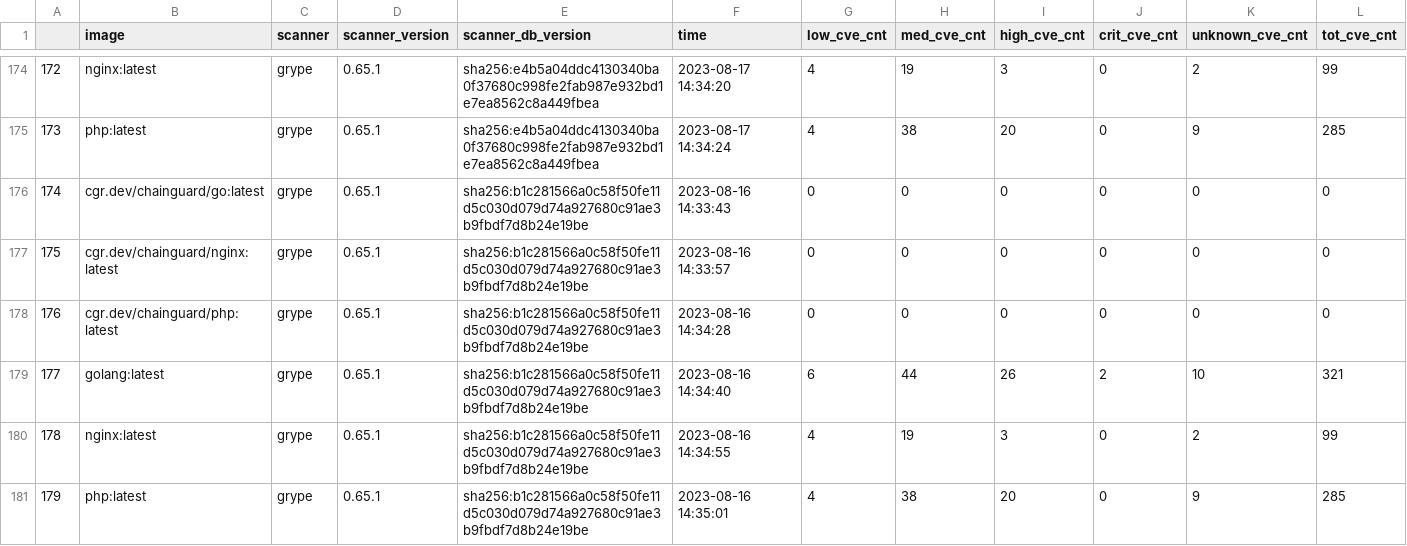
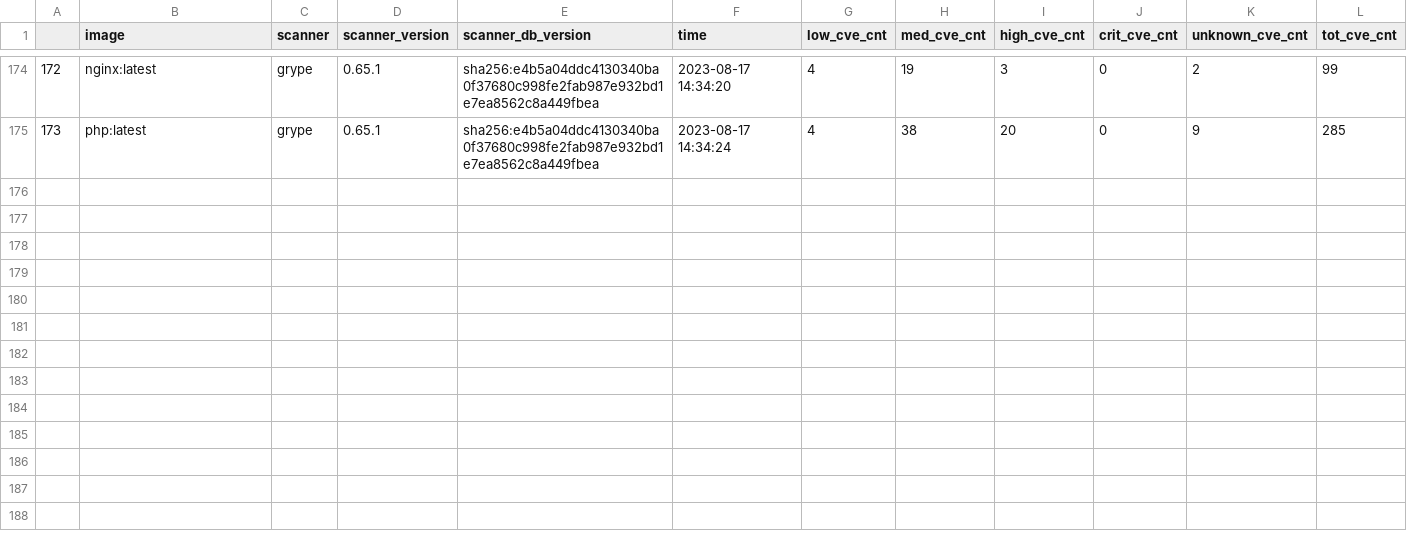
Before and after one commit to chainguard-dev/image-comparison, a CSV file: data.csv, drawn as a sheet; only a part is shown, gaps mark what is left out; rows hold the shown columns only; the diff names each change by its address in the sheet, - before the commit and + after, or states it on an @@ line.

```diff
--- a/data.csv
+++ b/data.csv
-row 176: 174 | cgr.dev/chainguard/go:latest | grype | 0.65.1 | sha256:b1c281566a0c58f50fe11d5c030d079d74a927680c91ae3b9fbdf7d8b24e19be | 2023-08-16 14:33:43 | 0 | 0 | 0 | 0 | 0 | 0
-row 177: 175 | cgr.dev/chainguard/nginx:latest | grype | 0.65.1 | sha256:b1c281566a0c58f50fe11d5c030d079d74a927680c91ae3b9fbdf7d8b24e19be | 2023-08-16 14:33:57 | 0 | 0 | 0 | 0 | 0 | 0
-row 178: 176 | cgr.dev/chainguard/php:latest | grype | 0.65.1 | sha256:b1c281566a0c58f50fe11d5c030d079d74a927680c91ae3b9fbdf7d8b24e19be | 2023-08-16 14:34:28 | 0 | 0 | 0 | 0 | 0 | 0
-row 179: 177 | golang:latest | grype | 0.65.1 | sha256:b1c281566a0c58f50fe11d5c030d079d74a927680c91ae3b9fbdf7d8b24e19be | 2023-08-16 14:34:40 | 6 | 44 | 26 | 2 | 10 | 321
-row 180: 178 | nginx:latest | grype | 0.65.1 | sha256:b1c281566a0c58f50fe11d5c030d079d74a927680c91ae3b9fbdf7d8b24e19be | 2023-08-16 14:34:55 | 4 | 19 | 3 | 0 | 2 | 99
-row 181: 179 | php:latest | grype | 0.65.1 | sha256:b1c281566a0c58f50fe11d5c030d079d74a927680c91ae3b9fbdf7d8b24e19be | 2023-08-16 14:35:01 | 4 | 38 | 20 | 0 | 9 | 285
```
